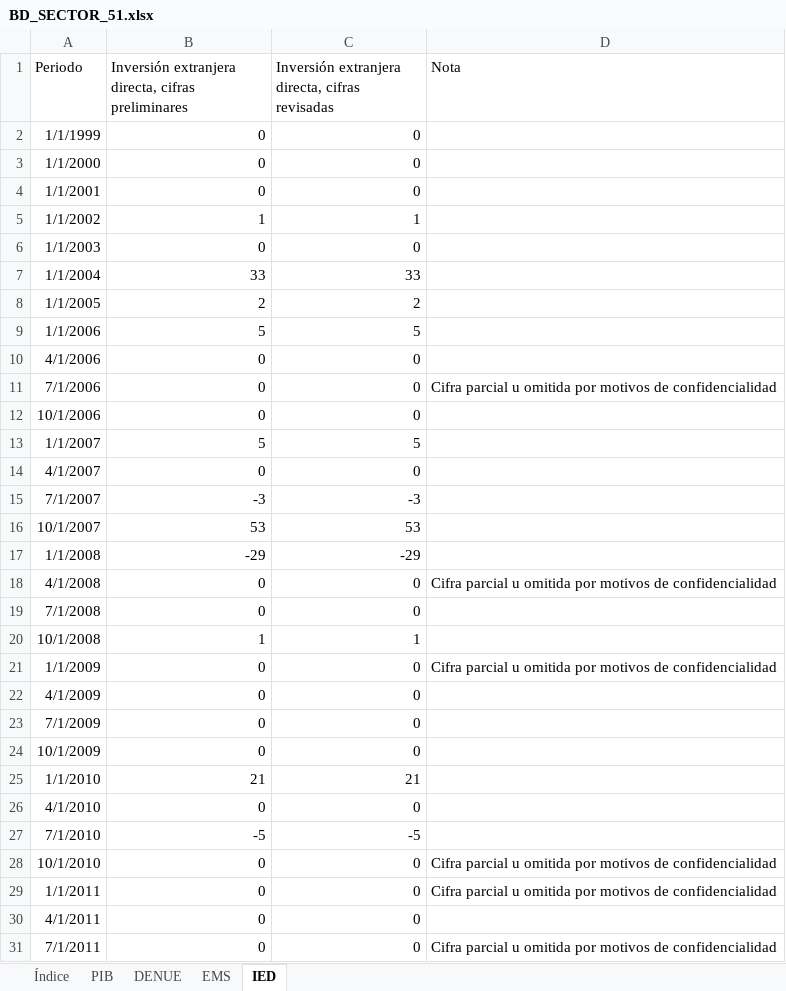
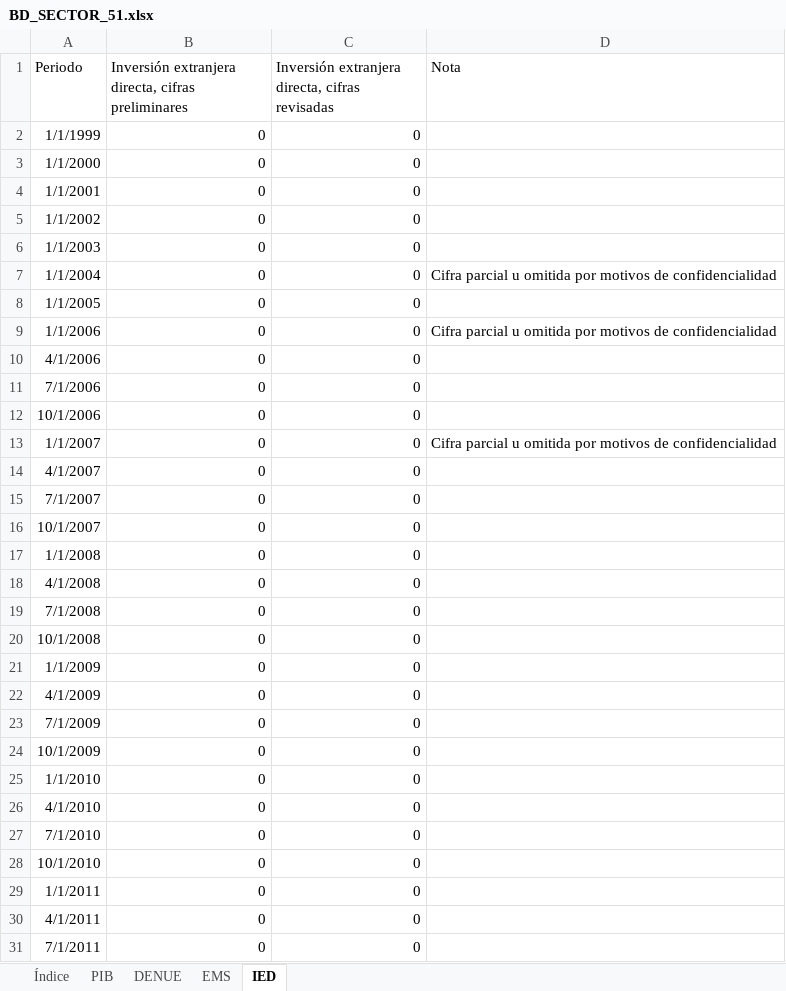
Before and after one commit to DIEEF/SEJ, an Excel workbook: sej_datos/BD_SECTOR_51.xlsx, sheet IED, drawn as a sheet; only a part is shown; values as stored, in another font and other column widths than the file's, no borders; the diff covers the shown part only; the diff names each change by its address in the sheet, - before the commit and + after, or states it on an @@ line.

```diff
--- a/sej_datos/BD_SECTOR_51.xlsx (sheet IED)
+++ b/sej_datos/BD_SECTOR_51.xlsx (sheet IED)
-B5: 1
+B5: 0
-C5: 1
+C5: 0
-B7: 33
+B7: 0
-C7: 33
+C7: 0
-D7 (Nota): (empty)
+D7 (Nota): Cifra parcial u omitida por motivos de confidencialidad
-B8: 2
+B8: 0
-C8: 2
+C8: 0
-B9: 5
+B9: 0
-C9: 5
+C9: 0
-D9 (Nota): (empty)
+D9 (Nota): Cifra parcial u omitida por motivos de confidencialidad
-D11 (Nota): Cifra parcial u omitida por motivos de confidencialidad
+D11 (Nota): (empty)
-B13: 5
+B13: 0
-C13: 5
+C13: 0
-D13 (Nota): (empty)
+D13 (Nota): Cifra parcial u omitida por motivos de confidencialidad
-B15: -3
+B15: 0
-C15: -3
+C15: 0
-B16: 53
+B16: 0
-C16: 53
+C16: 0
-B17: -29
+B17: 0
-C17: -29
+C17: 0
-D18 (Nota): Cifra parcial u omitida por motivos de confidencialidad
+D18 (Nota): (empty)
-B20: 1
+B20: 0
-C20: 1
+C20: 0
-D21 (Nota): Cifra parcial u omitida por motivos de confidencialidad
+D21 (Nota): (empty)
-B25: 21
+B25: 0
-C25: 21
+C25: 0
-B27: -5
+B27: 0
-C27: -5
+C27: 0
-D28:D29 (Nota): Cifra parcial u omitida por motivos de confidencialidad
+D28:D29 (Nota): (empty)
-D31 (Nota): Cifra parcial u omitida por motivos de confidencialidad
+D31 (Nota): (empty)
```
Also changed, not shown: 4 added rows and 19 edited cells elsewhere in this sheet, sheet EMS, sheet DENUE, sheet PIB, sheet Índice, sej_datos/BD_INDUSTRIA_ALIMENTARIA.xlsx, sej_datos/BD_INDUSTRIA_ELECTRONICA.xlsx, 42 other files.
